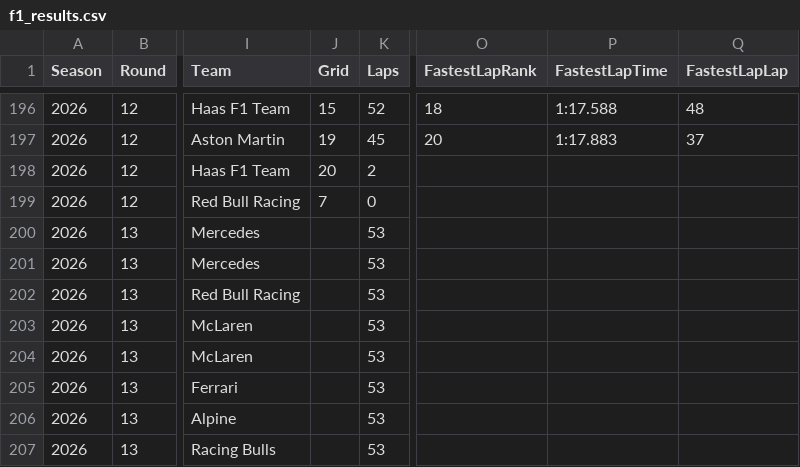
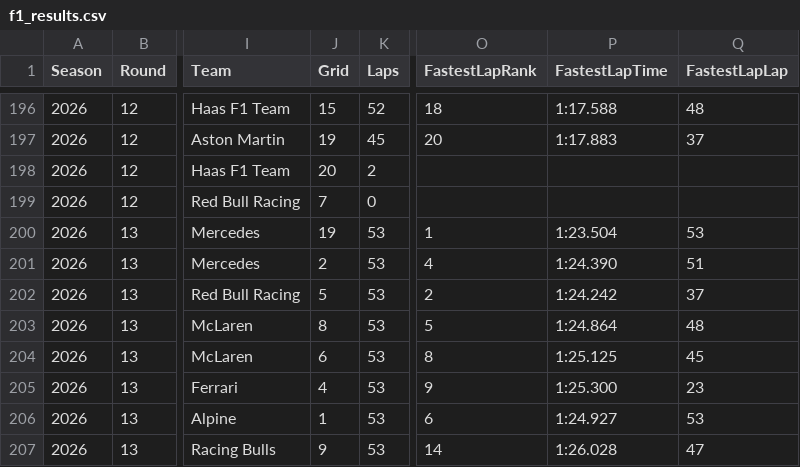
Before and after one commit to mrp36126/mysportzone, a CSV file: data/f1_results.csv, drawn as a sheet; only a part is shown, gaps mark what is left out; the diff covers the shown part only; the diff names each change by its address in the sheet, - before the commit and + after, or states it on an @@ line.

```diff
--- a/data/f1_results.csv
+++ b/data/f1_results.csv
-J200 (Grid): (empty)
+J200 (Grid): 19
-O200 (FastestLapRank): (empty)
+O200 (FastestLapRank): 1
-P200 (FastestLapTime): (empty)
+P200 (FastestLapTime): 1:23.504
-Q200 (FastestLapLap): (empty)
+Q200 (FastestLapLap): 53
-J201 (Grid): (empty)
+J201 (Grid): 2
-O201 (FastestLapRank): (empty)
+O201 (FastestLapRank): 4
-P201 (FastestLapTime): (empty)
+P201 (FastestLapTime): 1:24.390
-Q201 (FastestLapLap): (empty)
+Q201 (FastestLapLap): 51
-J202 (Grid): (empty)
+J202 (Grid): 5
-O202 (FastestLapRank): (empty)
+O202 (FastestLapRank): 2
-P202 (FastestLapTime): (empty)
+P202 (FastestLapTime): 1:24.242
-Q202 (FastestLapLap): (empty)
+Q202 (FastestLapLap): 37
-J203 (Grid): (empty)
+J203 (Grid): 8
-O203 (FastestLapRank): (empty)
+O203 (FastestLapRank): 5
-P203 (FastestLapTime): (empty)
+P203 (FastestLapTime): 1:24.864
-Q203 (FastestLapLap): (empty)
+Q203 (FastestLapLap): 48
-J204 (Grid): (empty)
+J204 (Grid): 6
-O204 (FastestLapRank): (empty)
+O204 (FastestLapRank): 8
-P204 (FastestLapTime): (empty)
+P204 (FastestLapTime): 1:25.125
-Q204 (FastestLapLap): (empty)
+Q204 (FastestLapLap): 45
-J205 (Grid): (empty)
+J205 (Grid): 4
-O205 (FastestLapRank): (empty)
+O205 (FastestLapRank): 9
-P205 (FastestLapTime): (empty)
+P205 (FastestLapTime): 1:25.300
-Q205 (FastestLapLap): (empty)
+Q205 (FastestLapLap): 23
-J206 (Grid): (empty)
+J206 (Grid): 1
-O206 (FastestLapRank): (empty)
+O206 (FastestLapRank): 6
-P206 (FastestLapTime): (empty)
+P206 (FastestLapTime): 1:24.927
-Q206 (FastestLapLap): (empty)
+Q206 (FastestLapLap): 53
-J207 (Grid): (empty)
+J207 (Grid): 9
-O207 (FastestLapRank): (empty)
+O207 (FastestLapRank): 14
-P207 (FastestLapTime): (empty)
+P207 (FastestLapTime): 1:26.028
-Q207 (FastestLapLap): (empty)
+Q207 (FastestLapLap): 47
```
Also changed, not shown: 53 edited cells elsewhere in this file.
